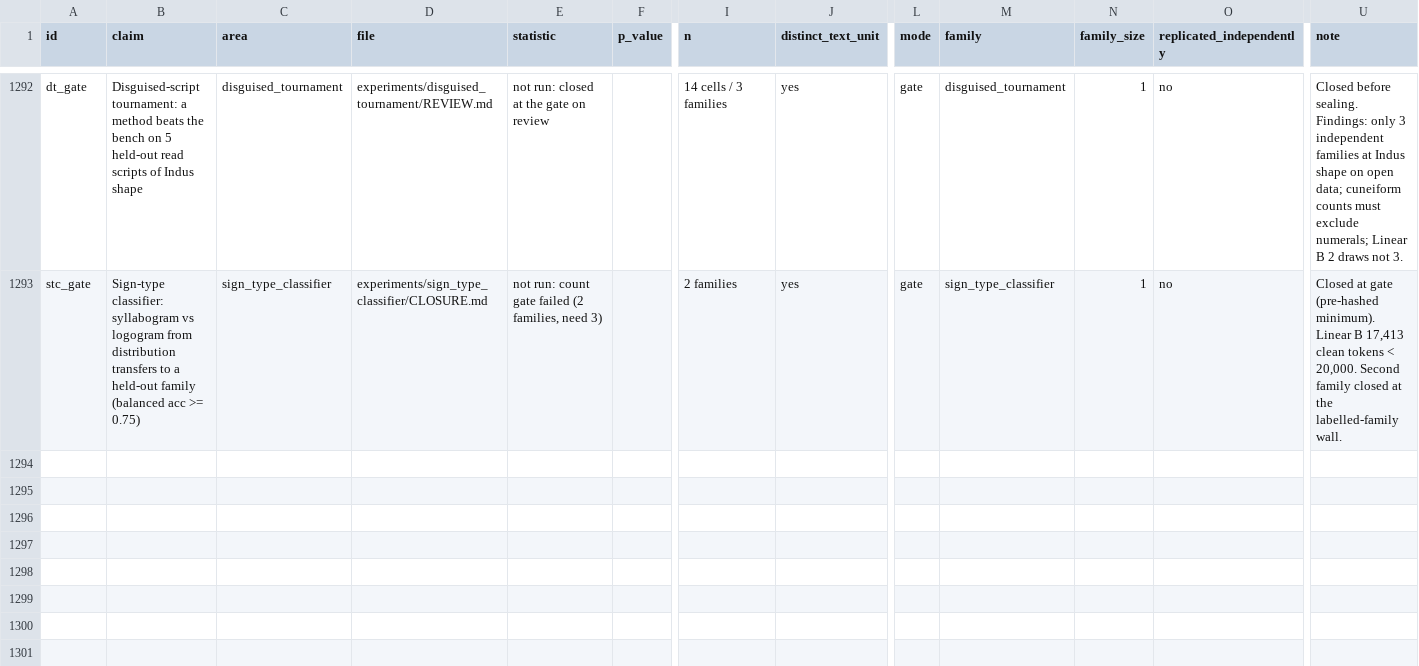
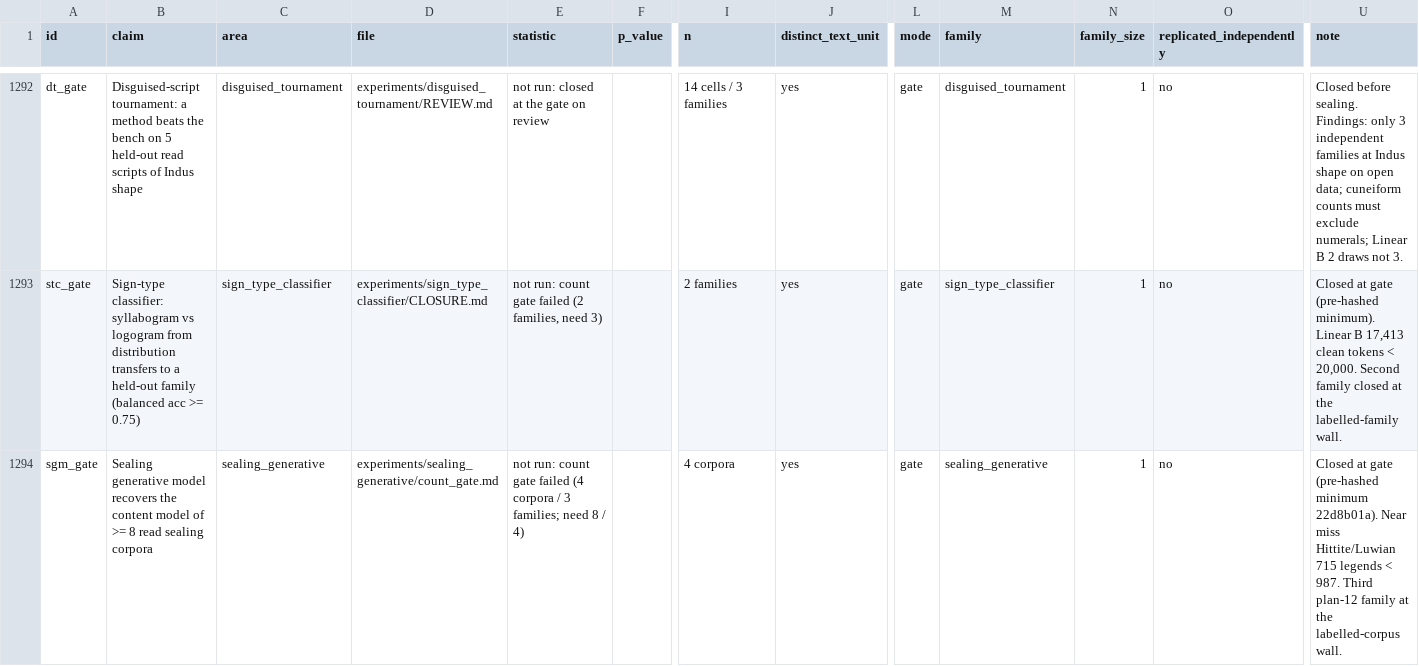
Before and after one commit to HarshInvader/open-indus, a CSV file: docs/test_ledger.csv, drawn as a sheet; only a part is shown, gaps mark what is left out; rows hold the shown columns only; the diff names each change by its address in the sheet, - before the commit and + after, or states it on an @@ line.

```diff
--- a/docs/test_ledger.csv
+++ b/docs/test_ledger.csv
+row 1294: sgm_gate | Sealing generative model recovers the content model of >= 8 read sealing corpora | sealing_generative | experiments/sealing_generative/count_gate.md | not run: count gate failed (4 corpora / 3 families; need 8 / 4) |  | 4 corpora | yes | gate | sealing_generative | 1 | no | Closed at gate (pre-hashed minimum 22d8b01a). Near miss Hittite/Luwian 715 legends < 987. Third plan-12 family at the labelled-corpus wall.
```
Also changed, not shown: 6 other files.
